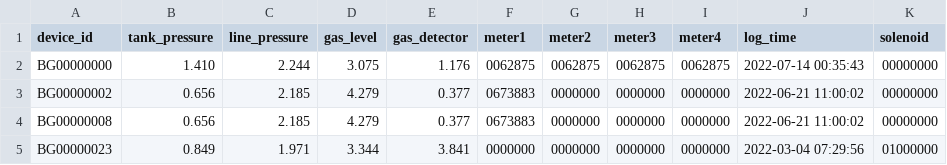
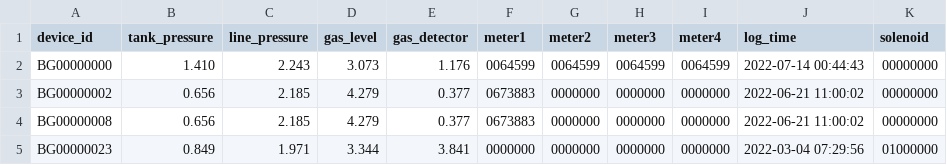
Before and after one commit to lifemedlink/brightgas_erp, a CSV file: erp.csv, drawn as a sheet; only a part is shown; the diff names each change by its address in the sheet, - before the commit and + after, or states it on an @@ line.

Commit message:
erp file on 2022-07-14 00:50:01

```diff
--- a/erp.csv
+++ b/erp.csv
-C2 (line_pressure): 2.244
+C2 (line_pressure): 2.243
-D2 (gas_level): 3.075
+D2 (gas_level): 3.073
-F2 (meter1): 0062875
+F2 (meter1): 0064599
-G2 (meter2): 0062875
+G2 (meter2): 0064599
-H2 (meter3): 0062875
+H2 (meter3): 0064599
-I2 (meter4): 0062875
+I2 (meter4): 0064599
-J2 (log_time): 2022-07-14 00:35:43
+J2 (log_time): 2022-07-14 00:44:43
```
